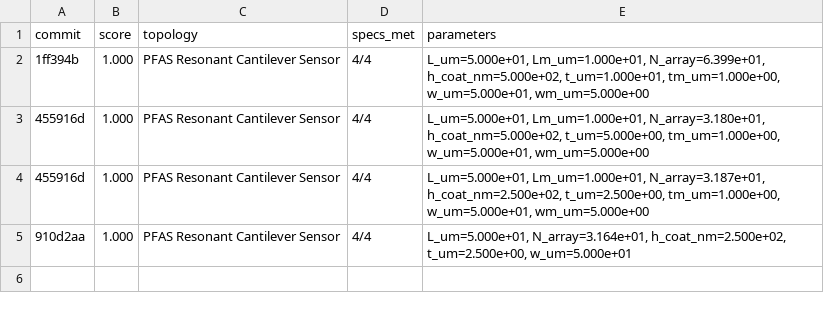
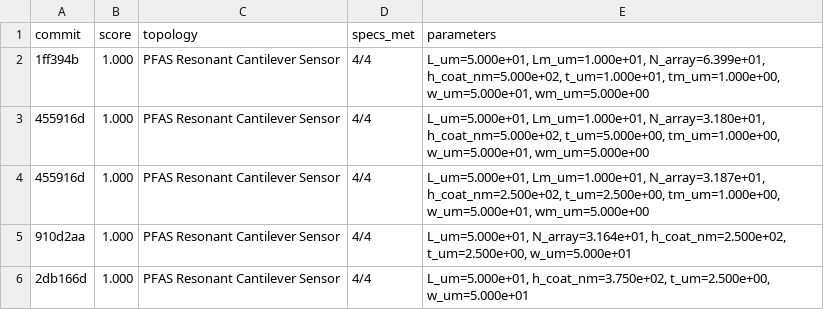
Before and after one commit to edonD/pfas-detector, a TSV file: results.tsv, drawn as a sheet.

```diff
--- a/results.tsv
+++ b/results.tsv
@@ -5 +5,2 @@ commit	score	topology	specs_met	parameters
 910d2aa	1.000	PFAS Resonant Cantilever Sensor	4/4	L_um=5.000e+01, N_array=3.164e+01, h_coat_nm=2.500e+02, t_um=2.500e+00, w_um=5.000e+01
+2db166d	1.000	PFAS Resonant Cantilever Sensor	4/4	L_um=5.000e+01, h_coat_nm=3.750e+02, t_um=2.500e+00, w_um=5.000e+01
```
Also changed, not shown: 9 other files.
